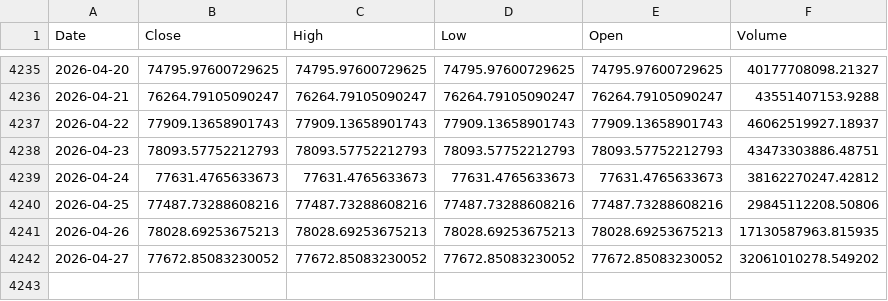
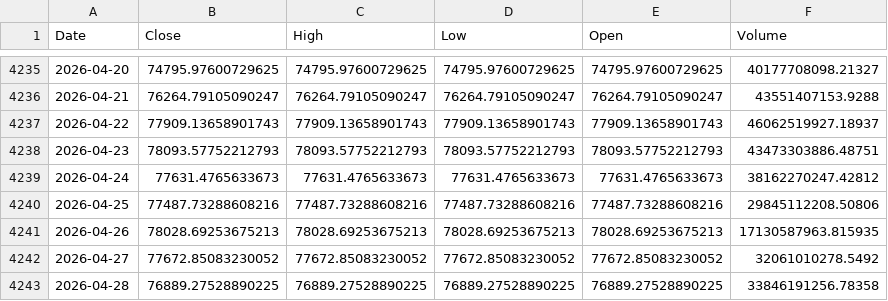
Before and after one commit to kittycapital/treasury-btc-dashboard, a CSV file: data/btc_daily.csv, drawn as a sheet; only a part is shown, gaps mark what is left out.

```diff
--- a/data/btc_daily.csv
+++ b/data/btc_daily.csv
@@ -4241,2 +4241,3 @@ Date,Close,High,Low,Open,Volume
 2026-04-26,78028.69253675213,78028.69253675213,78028.69253675213,78028.69253675213,17130587963.815935
-2026-04-27,77672.85083230052,77672.85083230052,77672.85083230052,77672.85083230052,32061010278.549202
+2026-04-27,77672.85083230052,77672.85083230052,77672.85083230052,77672.85083230052,32061010278.5492
+2026-04-28,76889.27528890225,76889.27528890225,76889.27528890225,76889.27528890225,33846191256.78358
```
Also changed, not shown: data/btc_monthly.csv, 1 other file.
